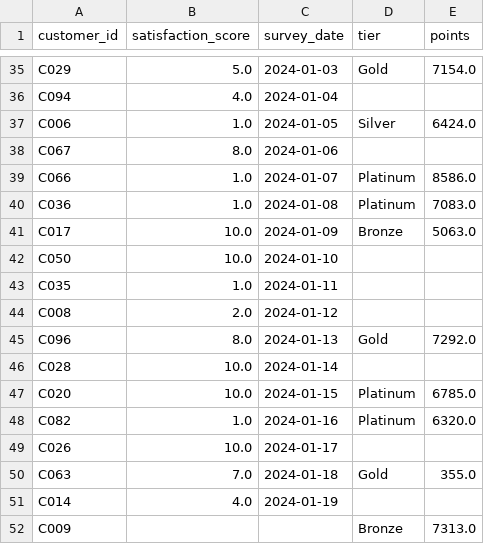
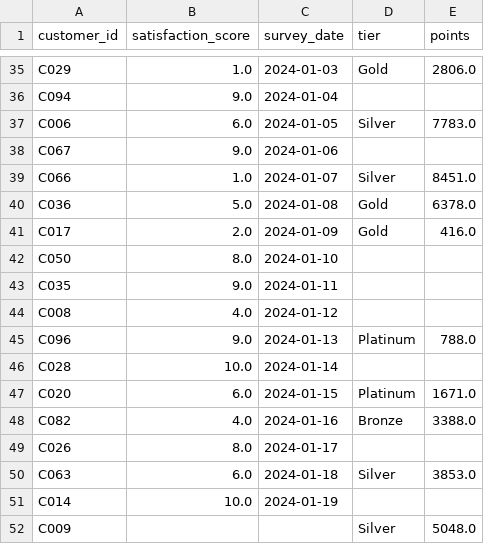
Before and after one commit to UCSF-DataSci/ds217-06-wrangling-jack-neary, a CSV file: output/q2_combined_data.csv, drawn as a sheet; only a part is shown, gaps mark what is left out; the diff covers the shown part only; the diff names each change by its address in the sheet, - before the commit and + after, or states it on an @@ line.

```diff
--- a/output/q2_combined_data.csv
+++ b/output/q2_combined_data.csv
-B35 (satisfaction_score): 5.0
+B35 (satisfaction_score): 1.0
-E35 (points): 7154.0
+E35 (points): 2806.0
-B36 (satisfaction_score): 4.0
+B36 (satisfaction_score): 9.0
-B37 (satisfaction_score): 1.0
+B37 (satisfaction_score): 6.0
-E37 (points): 6424.0
+E37 (points): 7783.0
-B38 (satisfaction_score): 8.0
+B38 (satisfaction_score): 9.0
-D39 (tier): Platinum
+D39 (tier): Silver
-E39 (points): 8586.0
+E39 (points): 8451.0
-B40 (satisfaction_score): 1.0
+B40 (satisfaction_score): 5.0
-D40 (tier): Platinum
+D40 (tier): Gold
-E40 (points): 7083.0
+E40 (points): 6378.0
-B41 (satisfaction_score): 10.0
+B41 (satisfaction_score): 2.0
-D41 (tier): Bronze
+D41 (tier): Gold
-E41 (points): 5063.0
+E41 (points): 416.0
-B42 (satisfaction_score): 10.0
+B42 (satisfaction_score): 8.0
-B43 (satisfaction_score): 1.0
+B43 (satisfaction_score): 9.0
-B44 (satisfaction_score): 2.0
+B44 (satisfaction_score): 4.0
-B45 (satisfaction_score): 8.0
+B45 (satisfaction_score): 9.0
-D45 (tier): Gold
+D45 (tier): Platinum
-E45 (points): 7292.0
+E45 (points): 788.0
-B47 (satisfaction_score): 10.0
+B47 (satisfaction_score): 6.0
-E47 (points): 6785.0
+E47 (points): 1671.0
-B48 (satisfaction_score): 1.0
+B48 (satisfaction_score): 4.0
-D48 (tier): Platinum
+D48 (tier): Bronze
-E48 (points): 6320.0
+E48 (points): 3388.0
-B49 (satisfaction_score): 10.0
+B49 (satisfaction_score): 8.0
-B50 (satisfaction_score): 7.0
+B50 (satisfaction_score): 6.0
-D50 (tier): Gold
+D50 (tier): Silver
-E50 (points): 355.0
+E50 (points): 3853.0
-B51 (satisfaction_score): 4.0
+B51 (satisfaction_score): 10.0
-D52 (tier): Bronze
+D52 (tier): Silver
-E52 (points): 7313.0
+E52 (points): 5048.0
```
Also changed, not shown: 113 edited cells elsewhere in this file, 1 other file.
